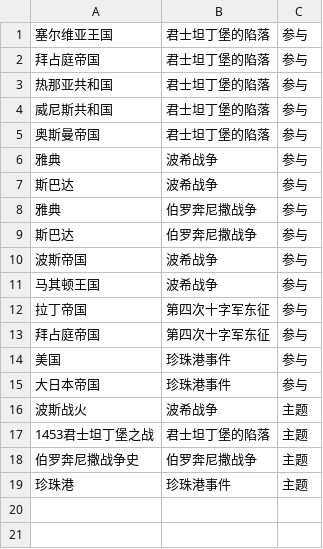
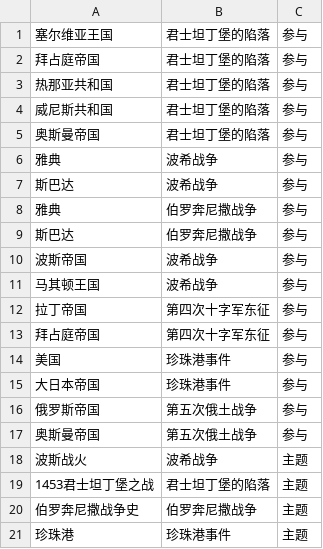
Before and after one commit to haataa/history_knowledge_graph, a CSV file: relationship.csv, drawn as a sheet; the diff names each change by its address in the sheet, - before the commit and + after, or states it on an @@ line.

Commit message:
docs: add Russian and Turkey relationship

```diff
--- a/relationship.csv
+++ b/relationship.csv
+row 16: 俄罗斯帝国 | 第五次俄土战争 | 参与
+row 17: 奥斯曼帝国 | 第五次俄土战争 | 参与
```
